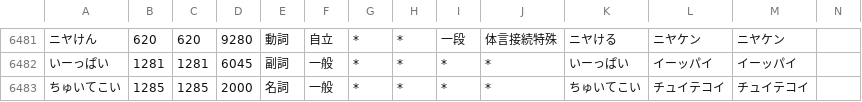
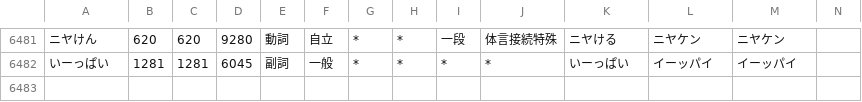
Before and after one commit to millimoji/ribbon, a CSV file: tools/script/user.csv, drawn as a sheet; only a part is shown, gaps mark what is left out; the diff names each change by its address in the sheet, - before the commit and + after, or states it on an @@ line.

```diff
--- a/tools/script/user.csv
+++ b/tools/script/user.csv
-row 6483: ちゅいてこい | 1285 | 1285 | 2000 | 名詞 | 一般 | * | * | * | * | ちゅいてこい | チュイテコイ | チュイテコイ
```
Also changed, not shown: tools/script/_onlytagging.csv, 2 other files.
